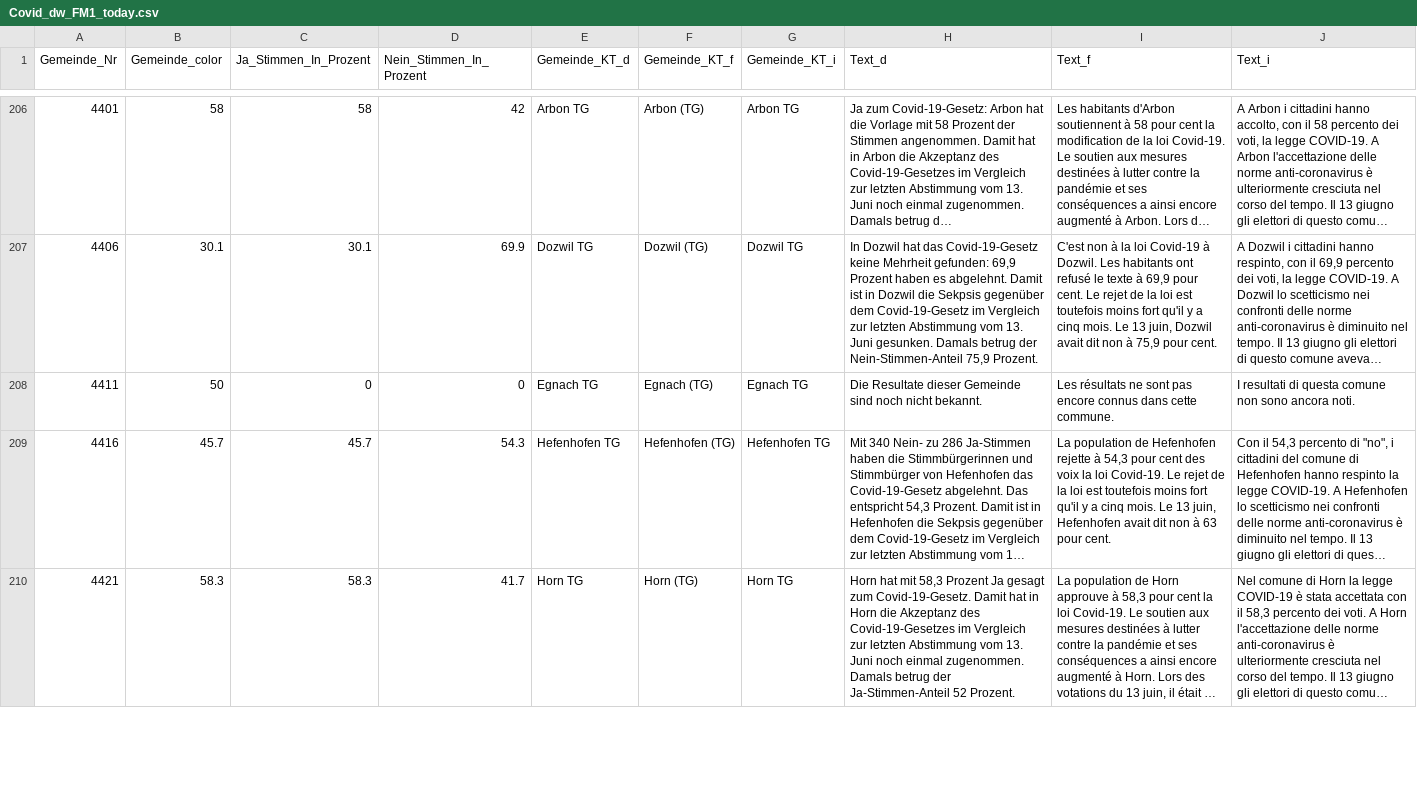
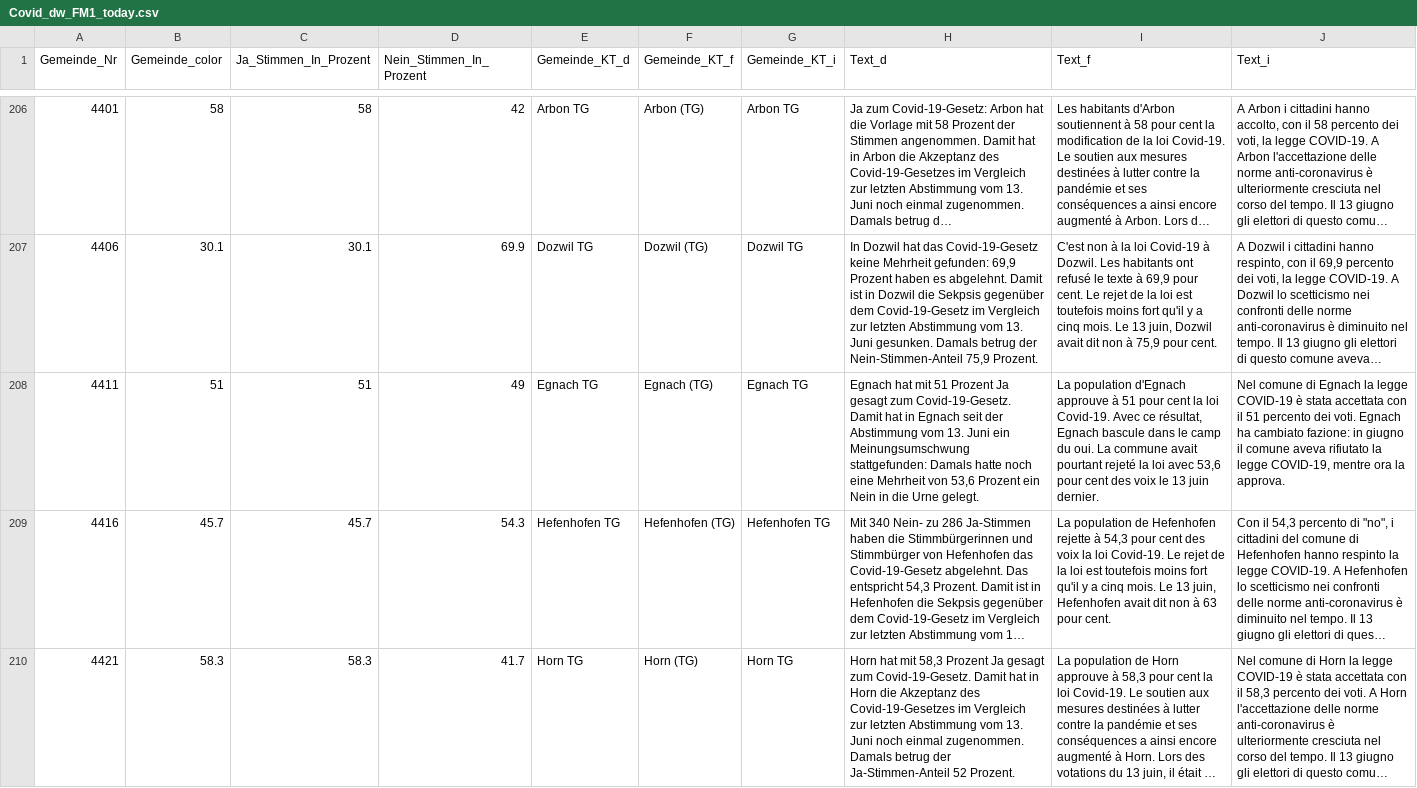
Before and after one commit to awp-finanznachrichten/lena_november2021, a CSV file: Output/Covid_dw_FM1_today.csv, drawn as a sheet; only a part is shown, gaps mark what is left out; long unchanged cells end in …; the diff covers the shown part only; the diff names each change by its address in the sheet, - before the commit and + after, or states it on an @@ line.

```diff
--- a/Output/Covid_dw_FM1_today.csv
+++ b/Output/Covid_dw_FM1_today.csv
-B208 (Gemeinde_color): 50
+B208 (Gemeinde_color): 51
-C208 (Ja_Stimmen_In_Prozent): 0
+C208 (Ja_Stimmen_In_Prozent): 51
-D208 (Nein_Stimmen_In_Prozent): 0
+D208 (Nein_Stimmen_In_Prozent): 49
-H208 (Text_d): Die Resultate dieser Gemeinde sind noch nicht bekannt.
+H208 (Text_d): Egnach hat mit 51 Prozent Ja gesagt zum Covid-19-Gesetz. Damit hat in Egnach seit der Abstimmung vom 13. Juni ein Meinungsumschwung stattgefunden: Damals hatte noch eine Mehrheit von 53,6 Prozent ein Nein in die Urne gelegt.
-I208 (Text_f): Les résultats ne sont pas encore connus dans cette commune.
+I208 (Text_f): La population d'Egnach approuve à 51 pour cent la loi Covid-19. Avec ce résultat, Egnach bascule dans le camp du oui. La commune avait pourtant rejeté la loi avec 53,6 pour cent des voix le 13 juin dernier.
-J208 (Text_i): I resultati di questa comune non sono ancora noti.
+J208 (Text_i): Nel comune di Egnach la legge COVID-19 è stata accettata con il 51 percento dei voti. Egnach ha cambiato fazione: in giugno il comune aveva rifiutato la legge COVID-19, mentre ora la approva.
```
Also changed, not shown: 24 edited cells elsewhere in this file, Output/Covid_dw_radiotop.csv, Output/Justiz_dw.csv, 14 other files.
